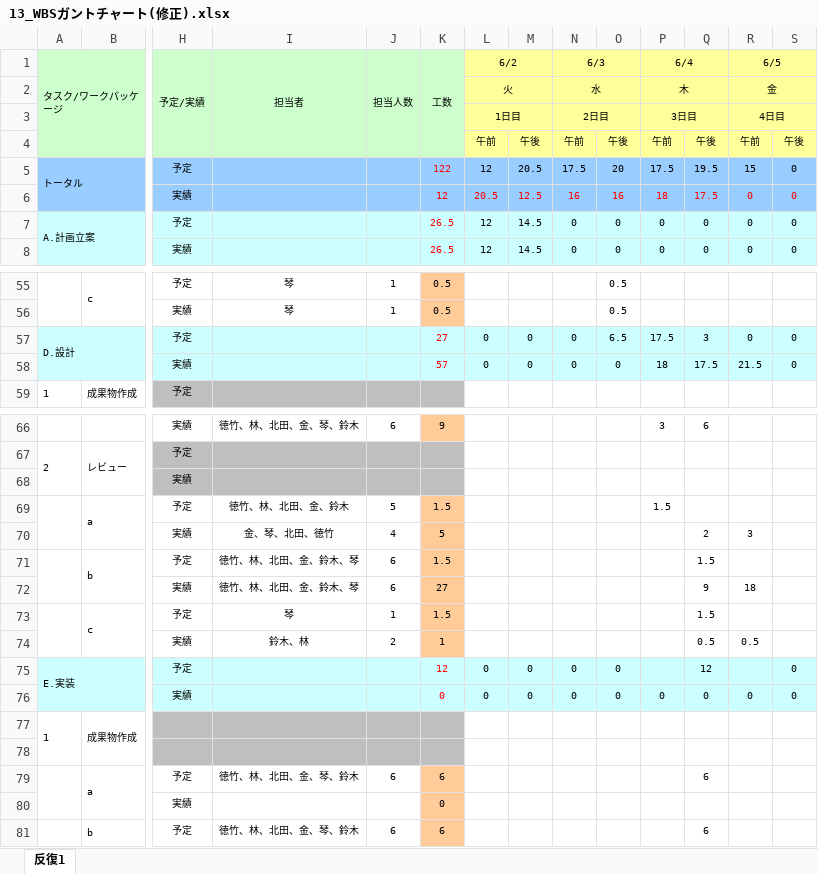
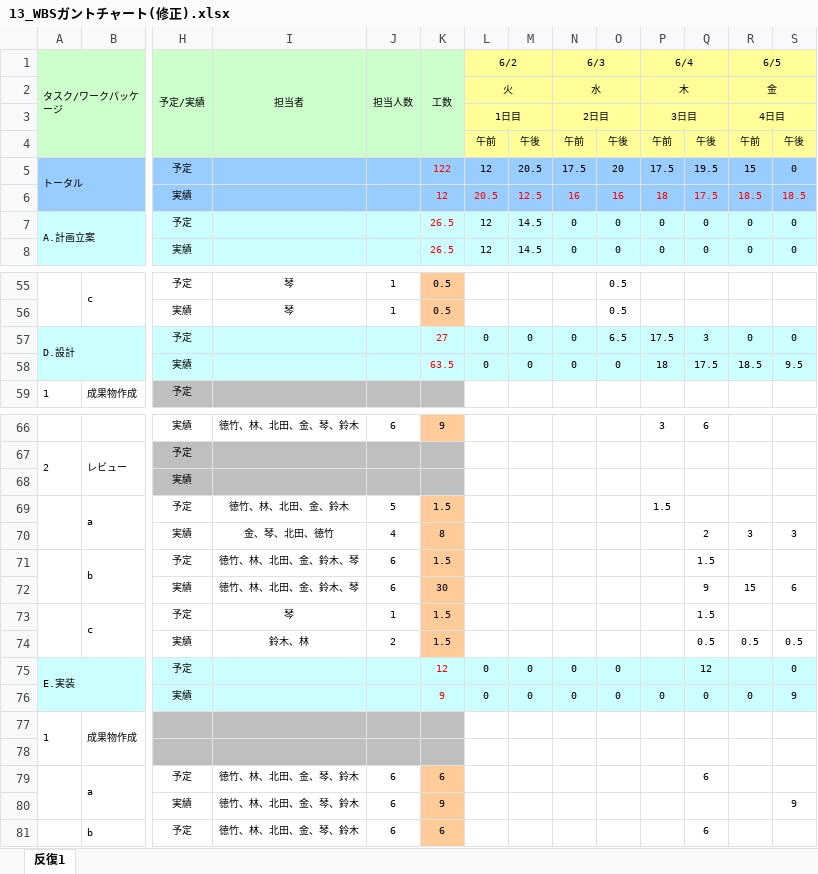
Before and after one commit to lim-nari/13_HJHK, an Excel workbook: 13_WBSガントチャート(修正).xlsx, sheet 反復1, drawn as a sheet; only a part is shown, gaps mark what is left out; values as stored, in another font and other column widths than the file's, no borders; charts and pictures and conditional formats not drawn; removed rows and columns are numbered as before the commit, all else as after; rows hold the shown columns only; the diff names each change by its address in the sheet, - before the commit and + after, or states it on an @@ line.

```diff
--- a/13_WBSガントチャート(修正).xlsx (sheet 反復1)
+++ b/13_WBSガントチャート(修正).xlsx (sheet 反復1)
-R6 (6/5): 0
+R6 (6/5): 18.5
-S6: 0
+S6: 18.5
-K58 (工数): 57
+K58 (工数): 63.5
-R58 (6/5): 21.5
+R58 (6/5): 18.5
-S58: 0
+S58: 9.5
-K70 (工数): 5
+K70 (工数): 8
-S70: (empty)
+S70: 3
-K72 (工数): 27
+K72 (工数): 30
-R72 (6/5): 18
+R72 (6/5): 15
-S72: (empty)
+S72: 6
-K74 (工数): 1
+K74 (工数): 1.5
-S74: (empty)
+S74: 0.5
-K76 (工数): 0
+K76 (工数): 9
-S76: 0
+S76: 9
-row 80:  |  | 実績 |  |  | 0
+row 80:  |  | 実績 | 徳竹、林、北田、金、琴、鈴木 | 6 | 9 |  |  |  |  |  |  |  | 9
```
Also changed, not shown: formulas that keep their value, テスト仕様書.xlsx, 1 other file.
